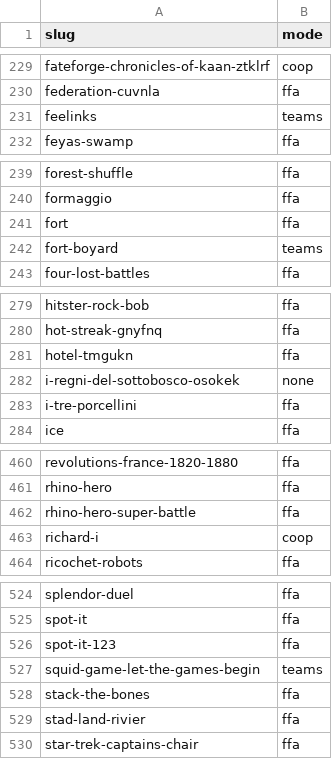
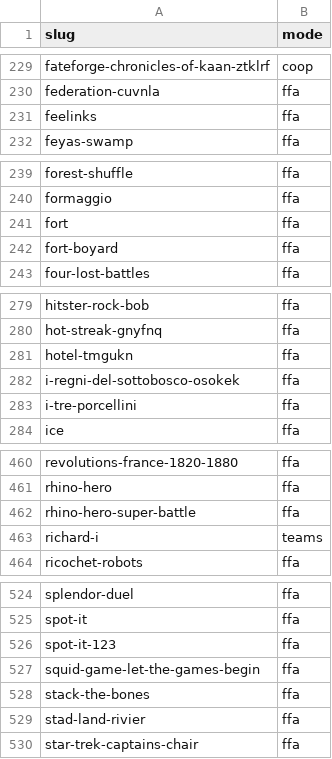
Before and after one commit to davideghz/boardgamers, a CSV file: webapp/data/game_result_modes.csv, drawn as a sheet; only a part is shown, gaps mark what is left out; the diff covers the shown part only.

Commit message:
chore(leaderboard): apply reviewed modes for the 7 uncertain games

```diff
--- a/webapp/data/game_result_modes.csv
+++ b/webapp/data/game_result_modes.csv
@@ -230,3 +230,3 @@ fateforge-chronicles-of-kaan-ztklrf,coop
 federation-cuvnla,ffa
-feelinks,teams
+feelinks,ffa
 feyas-swamp,ffa
@@ -241,3 +241,3 @@ formaggio,ffa
 fort,ffa
-fort-boyard,teams
+fort-boyard,ffa
 four-lost-battles,ffa
@@ -281,3 +281,3 @@ hot-streak-gnyfnq,ffa
 hotel-tmgukn,ffa
-i-regni-del-sottobosco-osokek,none
+i-regni-del-sottobosco-osokek,ffa
 i-tre-porcellini,ffa
@@ -462,3 +462,3 @@ rhino-hero,ffa
 rhino-hero-super-battle,ffa
-richard-i,coop
+richard-i,teams
 ricochet-robots,ffa
@@ -526,3 +526,3 @@ spot-it,ffa
 spot-it-123,ffa
-squid-game-let-the-games-begin,teams
+squid-game-let-the-games-begin,ffa
 stack-the-bones,ffa
```
Also changed, not shown: 1 edited cell elsewhere in this file.
